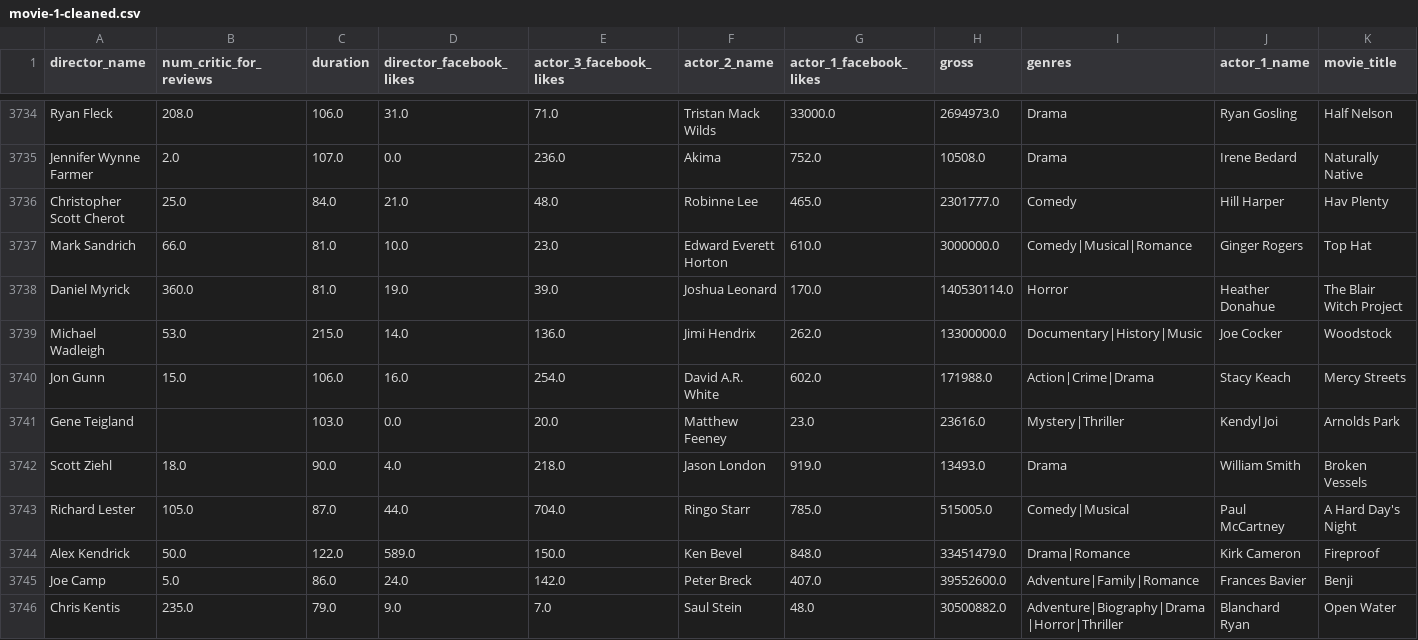
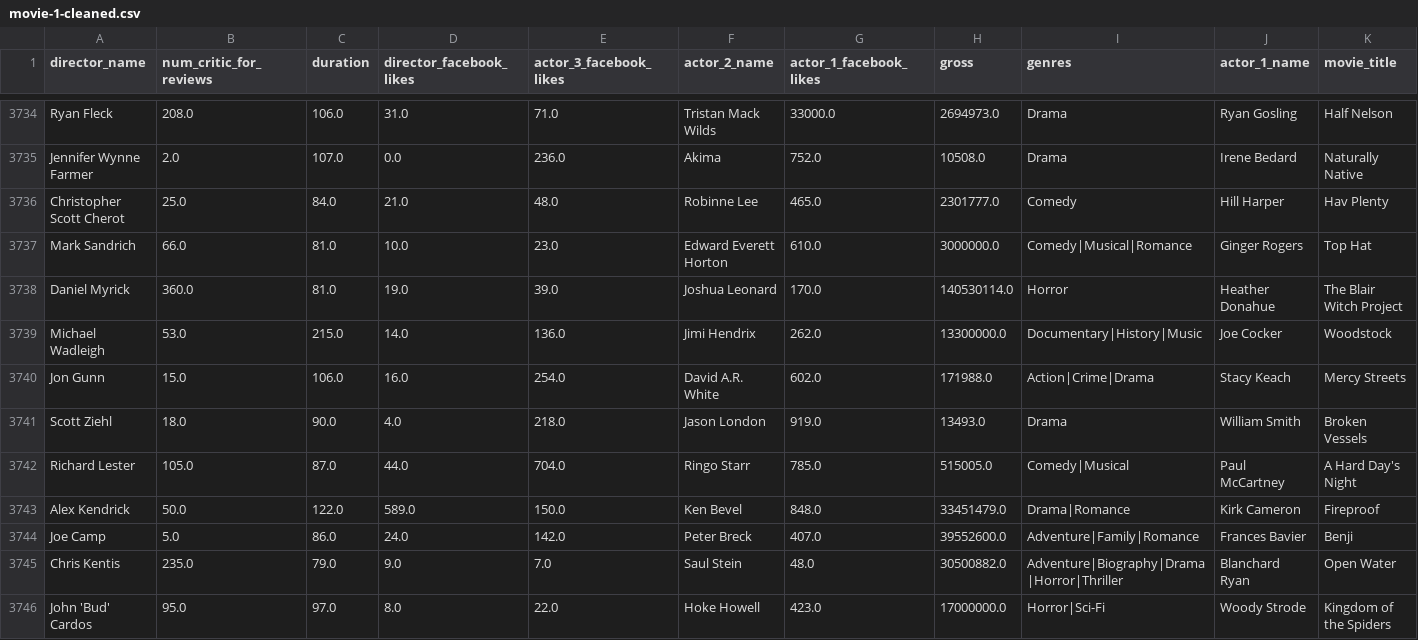
Before and after one commit to CansieJ/Computational-Modelling-film, a CSV file: movie-1-cleaned.csv, drawn as a sheet; only a part is shown, gaps mark what is left out; the shorter side is filled out with more unchanged rows; rows hold the shown columns only; the diff names each change by its address in the sheet, - before the commit and + after, or states it on an @@ line.

Commit message:
gewerkt aan vraag 1 en wat verbeteringen in dataset opschonen

```diff
--- a/movie-1-cleaned.csv
+++ b/movie-1-cleaned.csv
-row 3741: Gene Teigland |  | 103.0 | 0.0 | 20.0 | Matthew Feeney | 23.0 | 23616.0 | Mystery|Thriller | Kendyl Joi | Arnolds Park
```
Also changed, not shown: 7 other files.
